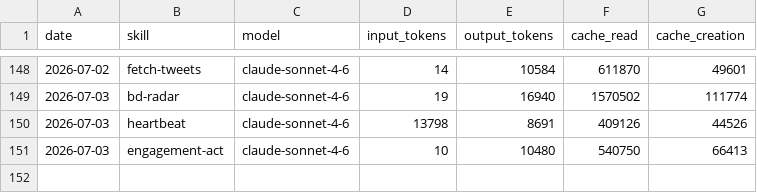
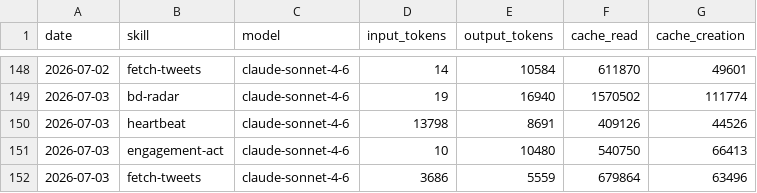
Before and after one commit to aaronjmars/aeon-bd, a CSV file: memory/token-usage.csv, drawn as a sheet; only a part is shown, gaps mark what is left out; the diff names each change by its address in the sheet, - before the commit and + after, or states it on an @@ line.

Commit message:
chore(fetch-tweets): auto-commit 2026-07-03

```diff
--- a/memory/token-usage.csv
+++ b/memory/token-usage.csv
+row 152: 2026-07-03 | fetch-tweets | claude-sonnet-4-6 | 3686 | 5559 | 679864 | 63496
```
Also changed, not shown: 5 other files.
